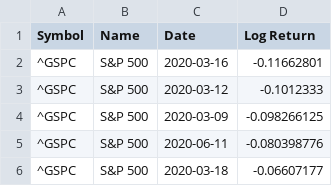
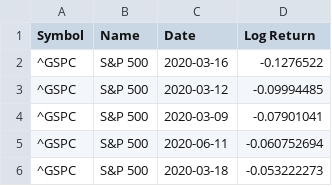
Before and after one commit to fk652/Big_Data_Project-Fall_2020, a CSV file: datasets/Stock Data/spark_calculations/S&P_500_aggregate/S&P_500_aggregate_Top_5_Drops.csv, drawn as a sheet.

```diff
--- a/datasets/Stock Data/spark_calculations/S&P_500_aggregate/S&P_500_aggregate_Top_5_Drops.csv
+++ b/datasets/Stock Data/spark_calculations/S&P_500_aggregate/S&P_500_aggregate_Top_5_Drops.csv
@@ -1,6 +1,6 @@
 Symbol,Name,Date,Log Return
-^GSPC,S&P 500,2020-03-16,-0.11662801
-^GSPC,S&P 500,2020-03-12,-0.1012333
-^GSPC,S&P 500,2020-03-09,-0.098266125
-^GSPC,S&P 500,2020-06-11,-0.080398776
-^GSPC,S&P 500,2020-03-18,-0.06607177
+^GSPC,S&P 500,2020-03-16,-0.1276522
+^GSPC,S&P 500,2020-03-12,-0.09994485
+^GSPC,S&P 500,2020-03-09,-0.07901041
+^GSPC,S&P 500,2020-06-11,-0.060752694
+^GSPC,S&P 500,2020-03-18,-0.053222273
```
Also changed, not shown: datasets/Stock Data/S&P_500_aggregate_stock_data.csv, datasets/Stock Data/Sectoral_stock_data.csv, 38 other files.
